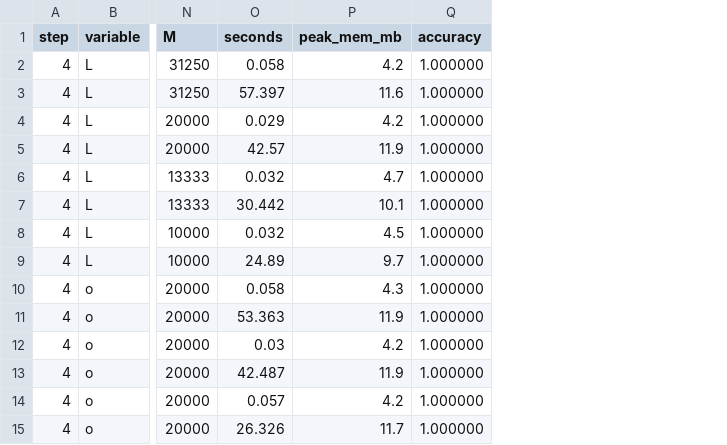
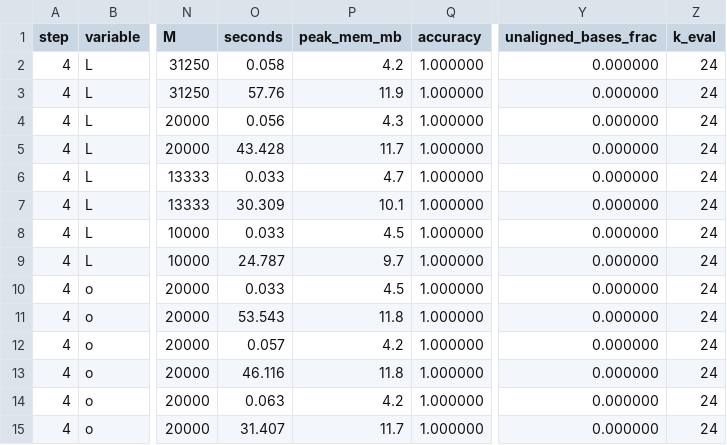
Before and after one commit to subniin/genome-resequencing, a CSV file: results/step4.csv, drawn as a sheet; only a part is shown, gaps mark what is left out; the diff names each change by its address in the sheet, - before the commit and + after, or states it on an @@ line.

```diff
--- a/results/step4.csv
+++ b/results/step4.csv
+column Y (unaligned_bases_frac), rows 2-15: all 0.000000
+column Z (k_eval), rows 2-15: all 24
-O3 (seconds): 57.397
+O3 (seconds): 57.76
-P3 (peak_mem_mb): 11.6
+P3 (peak_mem_mb): 11.9
-O4 (seconds): 0.029
+O4 (seconds): 0.056
-P4 (peak_mem_mb): 4.2
+P4 (peak_mem_mb): 4.3
-O5 (seconds): 42.57
+O5 (seconds): 43.428
-P5 (peak_mem_mb): 11.9
+P5 (peak_mem_mb): 11.7
-O6 (seconds): 0.032
+O6 (seconds): 0.033
-O7 (seconds): 30.442
+O7 (seconds): 30.309
-O8 (seconds): 0.032
+O8 (seconds): 0.033
-O9 (seconds): 24.89
+O9 (seconds): 24.787
-O10 (seconds): 0.058
+O10 (seconds): 0.033
-P10 (peak_mem_mb): 4.3
+P10 (peak_mem_mb): 4.5
-O11 (seconds): 53.363
+O11 (seconds): 53.543
-P11 (peak_mem_mb): 11.9
+P11 (peak_mem_mb): 11.8
-O12 (seconds): 0.03
+O12 (seconds): 0.057
-O13 (seconds): 42.487
+O13 (seconds): 46.116
-P13 (peak_mem_mb): 11.9
+P13 (peak_mem_mb): 11.8
-O14 (seconds): 0.057
+O14 (seconds): 0.063
-O15 (seconds): 26.326
+O15 (seconds): 31.407
```
Also changed, not shown: results/step1.csv, results/step2.csv, 8 other files.
